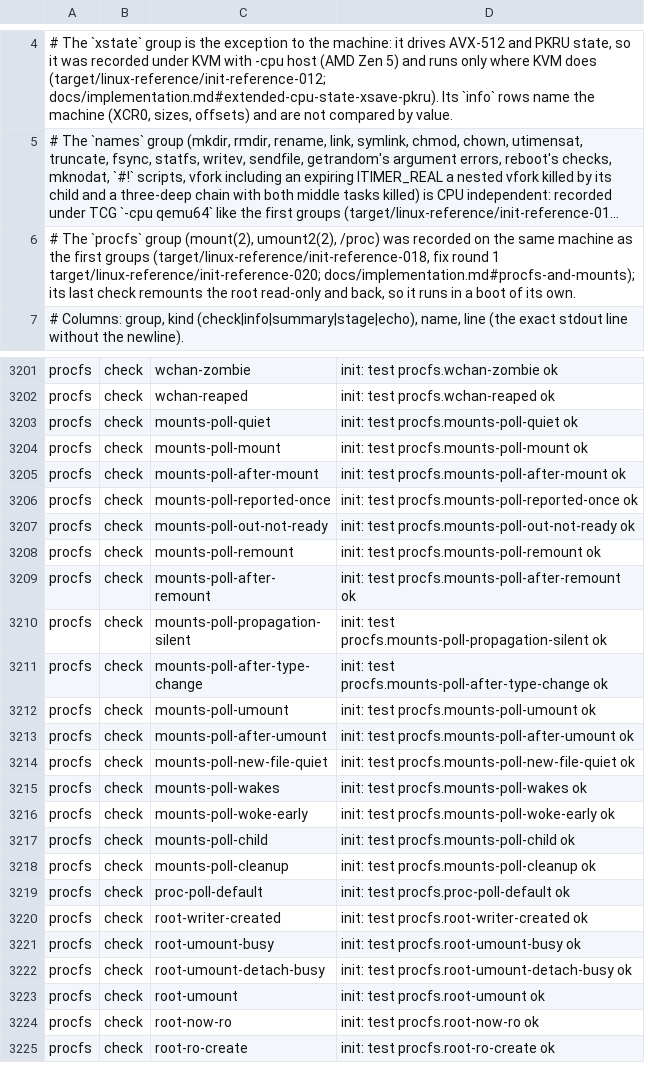
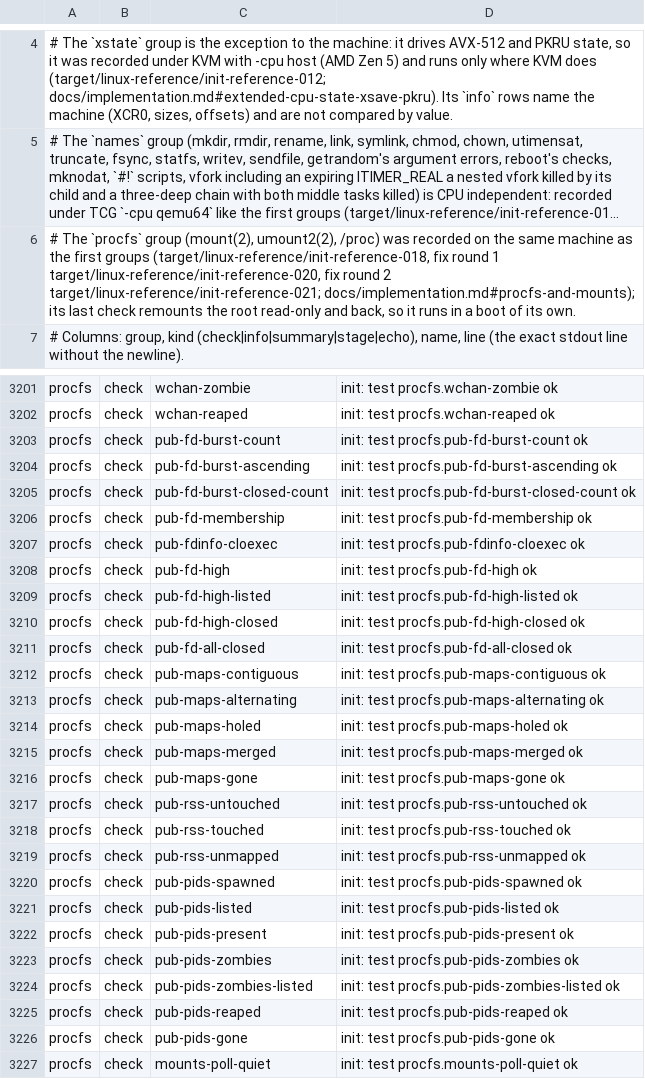
Before and after one commit to Big-Smarty/linux-rs, a TSV file: xtask/oracle/expected.tsv, drawn as a sheet; only a part is shown, gaps mark what is left out; the shorter side is filled out with more unchanged rows; long unchanged cells end in …; the diff covers the shown part only; the diff names each change by its address in the sheet, - before the commit and + after, or states it on an @@ line.

```diff
--- a/xtask/oracle/expected.tsv
+++ b/xtask/oracle/expected.tsv
-A6: …round 1 target/linux-reference/init-reference-020; docs/implementation.md#procfs-and-mounts); its…
+A6: …round 1 target/linux-reference/init-reference-020, fix round 2 target/linux-reference/init-reference-021; docs/implementation.md#procfs-and-mounts); its…
+row 3203: procfs | check | pub-fd-burst-count | init: test procfs.pub-fd-burst-count ok
+row 3204: procfs | check | pub-fd-burst-ascending | init: test procfs.pub-fd-burst-ascending ok
+row 3205: procfs | check | pub-fd-burst-closed-count | init: test procfs.pub-fd-burst-closed-count ok
+row 3206: procfs | check | pub-fd-membership | init: test procfs.pub-fd-membership ok
+row 3207: procfs | check | pub-fdinfo-cloexec | init: test procfs.pub-fdinfo-cloexec ok
+row 3208: procfs | check | pub-fd-high | init: test procfs.pub-fd-high ok
+row 3209: procfs | check | pub-fd-high-listed | init: test procfs.pub-fd-high-listed ok
+row 3210: procfs | check | pub-fd-high-closed | init: test procfs.pub-fd-high-closed ok
+row 3211: procfs | check | pub-fd-all-closed | init: test procfs.pub-fd-all-closed ok
+row 3212: procfs | check | pub-maps-contiguous | init: test procfs.pub-maps-contiguous ok
+row 3213: procfs | check | pub-maps-alternating | init: test procfs.pub-maps-alternating ok
+row 3214: procfs | check | pub-maps-holed | init: test procfs.pub-maps-holed ok
+row 3215: procfs | check | pub-maps-merged | init: test procfs.pub-maps-merged ok
+row 3216: procfs | check | pub-maps-gone | init: test procfs.pub-maps-gone ok
+row 3217: procfs | check | pub-rss-untouched | init: test procfs.pub-rss-untouched ok
+row 3218: procfs | check | pub-rss-touched | init: test procfs.pub-rss-touched ok
+row 3219: procfs | check | pub-rss-unmapped | init: test procfs.pub-rss-unmapped ok
+row 3220: procfs | check | pub-pids-spawned | init: test procfs.pub-pids-spawned ok
+row 3221: procfs | check | pub-pids-listed | init: test procfs.pub-pids-listed ok
+row 3222: procfs | check | pub-pids-present | init: test procfs.pub-pids-present ok
+row 3223: procfs | check | pub-pids-zombies | init: test procfs.pub-pids-zombies ok
+row 3224: procfs | check | pub-pids-zombies-listed | init: test procfs.pub-pids-zombies-listed ok
+row 3225: procfs | check | pub-pids-reaped | init: test procfs.pub-pids-reaped ok
+row 3226: procfs | check | pub-pids-gone | init: test procfs.pub-pids-gone ok
```
Also changed, not shown: 1 edited cell elsewhere in this file, 23 other files.
